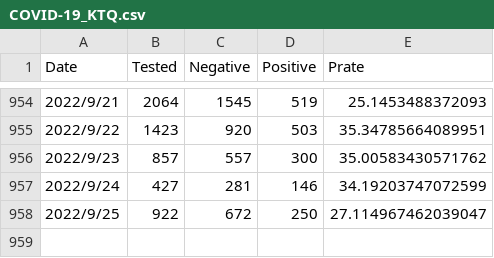
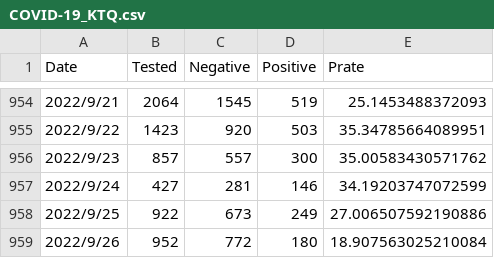
Before and after one commit to u-10bei/u-10bei.github.io, a CSV file: datas/COVID-19_KTQ.csv, drawn as a sheet; only a part is shown, gaps mark what is left out.

```diff
--- a/datas/COVID-19_KTQ.csv
+++ b/datas/COVID-19_KTQ.csv
@@ -957,2 +957,3 @@ Date,Tested,Negative,Positive,Prate
 2022/9/24,427,281,146,34.19203747072599
-2022/9/25,922,672,250,27.114967462039047
+2022/9/25,922,673,249,27.006507592190886
+2022/9/26,952,772,180,18.907563025210084
```
Also changed, not shown: datas/COVID-19_JP.csv, 1 other file.
